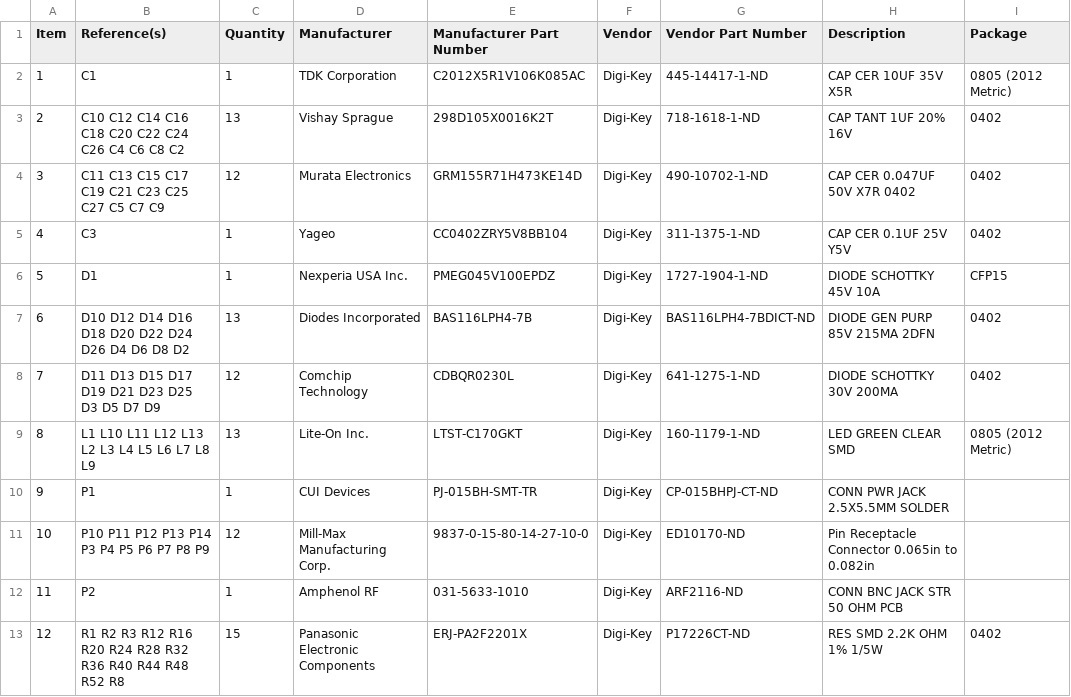
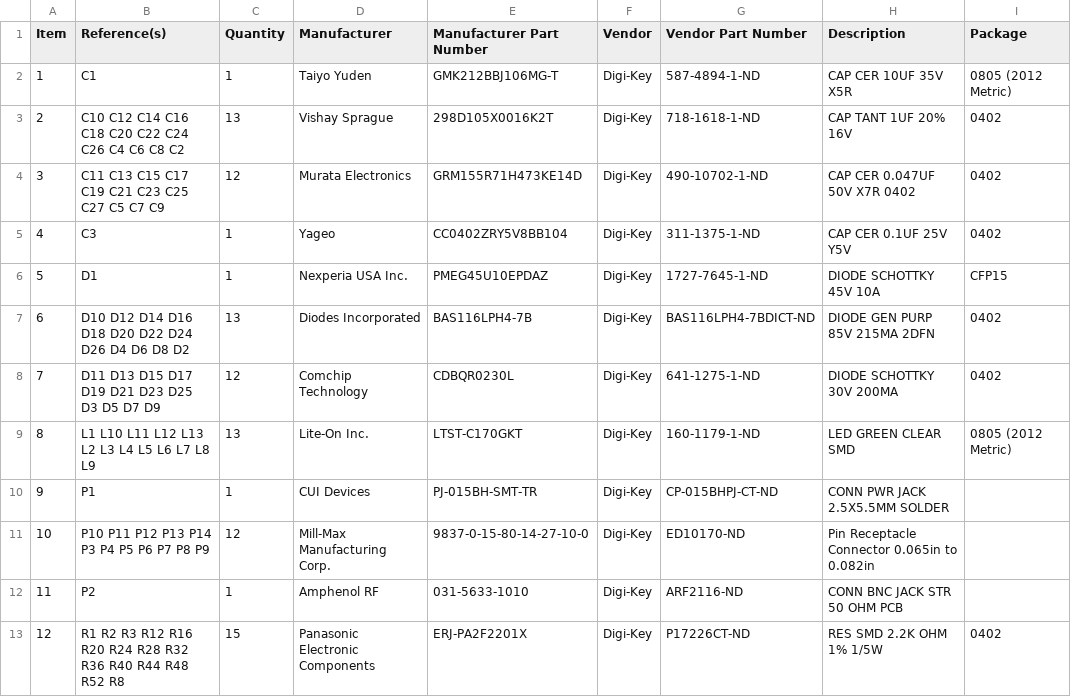
Before and after one commit to janelia-kicad/lickport_array_module, a CSV file: bom/bom.csv, drawn as a sheet; only a part is shown.

```diff
--- a/bom/bom.csv
+++ b/bom/bom.csv
@@ -1,3 +1,3 @@
 Item,Reference(s),Quantity,Manufacturer,Manufacturer Part Number,Vendor,Vendor Part Number,Description,Package
-1,C1,1,TDK Corporation,C2012X5R1V106K085AC,Digi-Key,445-14417-1-ND,CAP CER 10UF 35V X5R,0805 (2012 Metric)
+1,C1,1,Taiyo Yuden,GMK212BBJ106MG-T,Digi-Key,587-4894-1-ND,CAP CER 10UF 35V X5R,0805 (2012 Metric)
 2,C10 C12 C14 C16 C18 C20 C22 C24 C26 C4 C6 C8 C2,13,Vishay Sprague,298D105X0016K2T,Digi-Key,718-1618-1-ND,CAP TANT 1UF 20% 16V,0402
@@ -5,3 +5,3 @@ Item,Reference(s),Quantity,Manufacturer,Manufacturer Part Number,Vendor,Vendor P
 4,C3,1,Yageo,CC0402ZRY5V8BB104,Digi-Key,311-1375-1-ND,CAP CER 0.1UF 25V Y5V,0402
-5,D1,1,Nexperia USA Inc.,PMEG045V100EPDZ,Digi-Key,1727-1904-1-ND,DIODE SCHOTTKY 45V 10A,CFP15
+5,D1,1,Nexperia USA Inc.,PMEG45U10EPDAZ,Digi-Key,1727-7645-1-ND,DIODE SCHOTTKY 45V 10A,CFP15
 6,D10 D12 D14 D16 D18 D20 D22 D24 D26 D4 D6 D8 D2,13,Diodes Incorporated,BAS116LPH4-7B,Digi-Key,BAS116LPH4-7BDICT-ND,DIODE GEN PURP 85V 215MA 2DFN,0402
```
Also changed, not shown: bom/Digi-Key_parts.csv, 41 other files.
